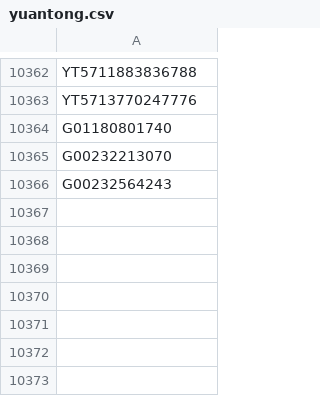
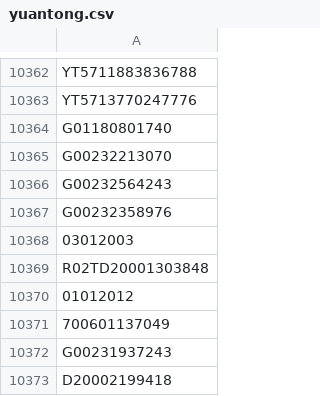
Before and after one commit to gnosis-xian/identify_express_via_waybillno, a CSV file: data_set/yuantong.csv, drawn as a sheet; only a part is shown, gaps mark what is left out.

Commit message:
update data sets.

```diff
--- a/data_set/yuantong.csv
+++ b/data_set/yuantong.csv
@@ -10366 +10366,8 @@ G00232213070
 G00232564243
+G00232358976
+03012003
+R02TD20001303848
+01012012
+700601137049
+G00231937243
+D20002199418
```
Also changed, not shown: data_set/shentong.csv, data_set/yunda.csv, 2 other files.
